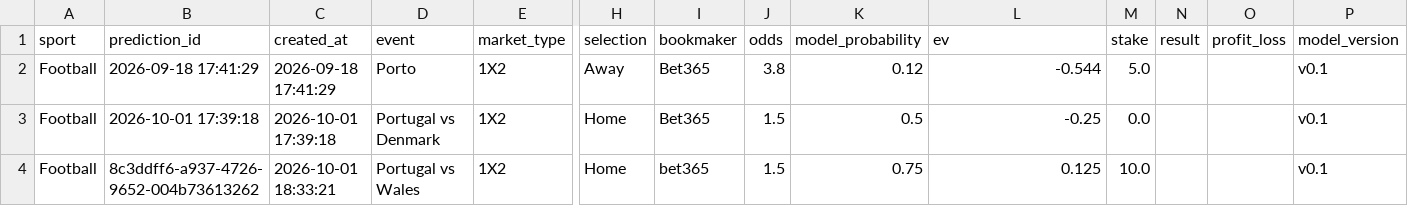
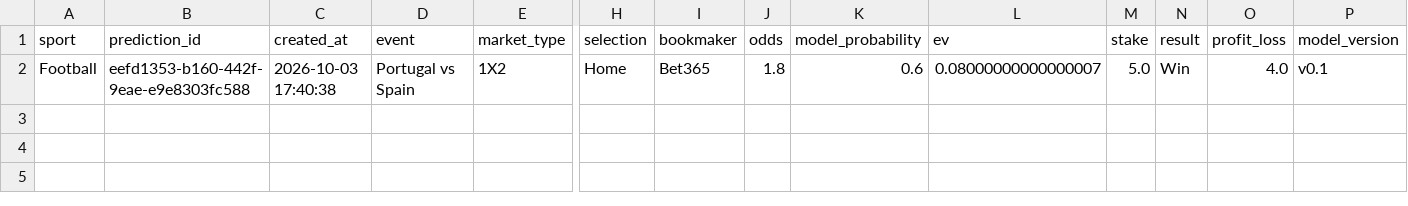
Before and after one commit to Turbo-08/football-pricing-lab, a CSV file: data/bets.csv, drawn as a sheet; only a part is shown, gaps mark what is left out; removed rows and columns are numbered as before the commit, all else as after; rows hold the shown columns only; the diff names each change by its address in the sheet, - before the commit and + after, or states it on an @@ line.

```diff
--- a/data/bets.csv
+++ b/data/bets.csv
-row 2: Football | 2026-09-18 17:41:29 | 2026-09-18 17:41:29 | Porto | 1X2 | Away | Bet365 | 3.8 | 0.12 | -0.544 | 5.0 |  |  | v0.1
-B2 (prediction_id): 2026-10-01 17:39:18
+B2 (prediction_id): eefd1353-b160-442f-9eae-e9e8303fc588
-C2 (created_at): 2026-10-01 17:39:18
+C2 (created_at): 2026-10-03 17:40:38
-D2 (event): Portugal vs Denmark
+D2 (event): Portugal vs Spain
-J2 (odds): 1.5
+J2 (odds): 1.8
-K2 (model_probability): 0.5
+K2 (model_probability): 0.6
-L2 (ev): -0.25
+L2 (ev): 0.08000000000000007
-M2 (stake): 0.0
+M2 (stake): 5.0
-N2 (result): (empty)
+N2 (result): Win
-O2 (profit_loss): (empty)
+O2 (profit_loss): 4.0
-row 4: Football | 8c3ddff6-a937-4726-9652-004b73613262 | 2026-10-01 18:33:21 | Portugal vs Wales | 1X2 | Home | bet365 | 1.5 | 0.75 | 0.125 | 10.0 |  |  | v0.1
```
Also changed, not shown: data/predictions.csv, 5 other files.
